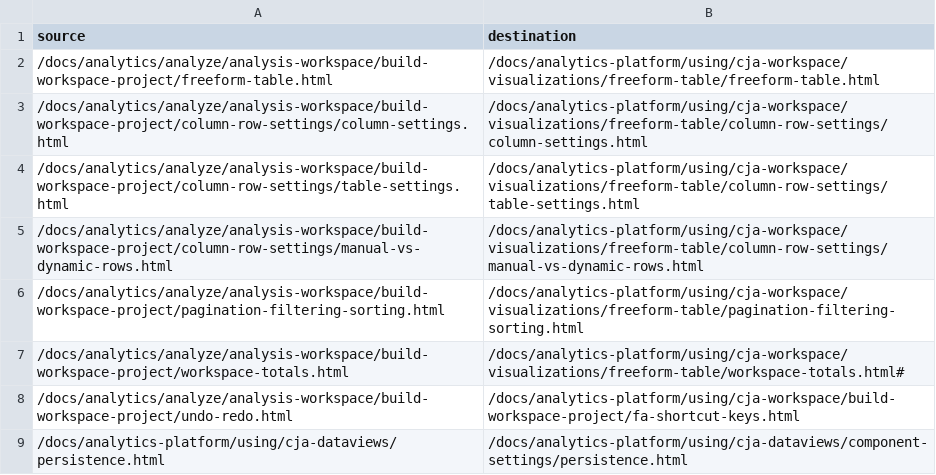
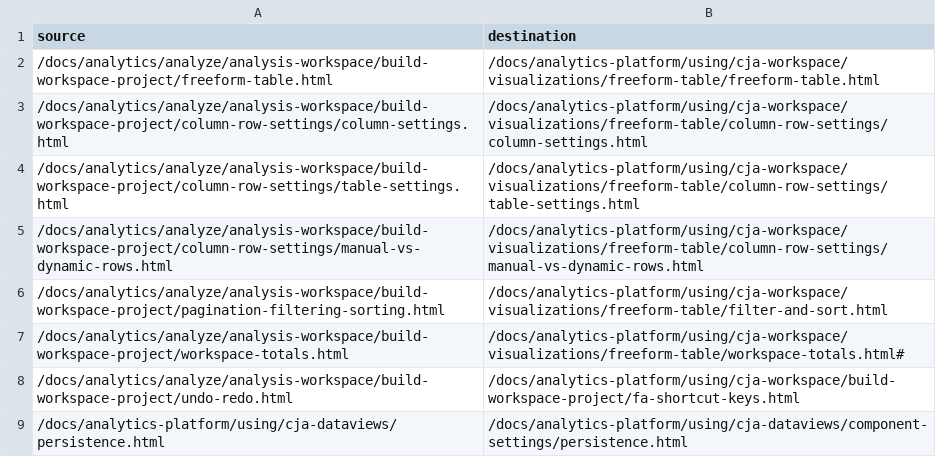
Before and after one commit to AdobeDocs/analytics-platform.en, a CSV file: redirects.csv, drawn as a sheet; only a part is shown.

Commit message:
updated article about filtering and sorting
I added more context and procedures around how to sort and filter tables in Analysis Workspace.

```diff
--- a/redirects.csv
+++ b/redirects.csv
@@ -5,3 +5,3 @@ source,destination
 /docs/analytics/analyze/analysis-workspace/build-workspace-project/column-row-settings/manual-vs-dynamic-rows.html,/docs/analytics-platform/using/cja-workspace/visualizations/freeform-table/column-row-settings/manual-vs-dynamic-rows.html
-/docs/analytics/analyze/analysis-workspace/build-workspace-project/pagination-filtering-sorting.html,/docs/analytics-platform/using/cja-workspace/visualizations/freeform-table/pagination-filtering-sorting.html
+/docs/analytics/analyze/analysis-workspace/build-workspace-project/pagination-filtering-sorting.html,/docs/analytics-platform/using/cja-workspace/visualizations/freeform-table/filter-and-sort.html
 /docs/analytics/analyze/analysis-workspace/build-workspace-project/workspace-totals.html,/docs/analytics-platform/using/cja-workspace/visualizations/freeform-table/workspace-totals.html#
```
Also changed, not shown: 7 other files.
